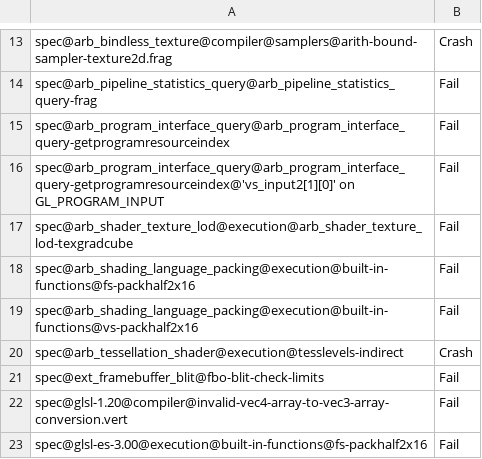
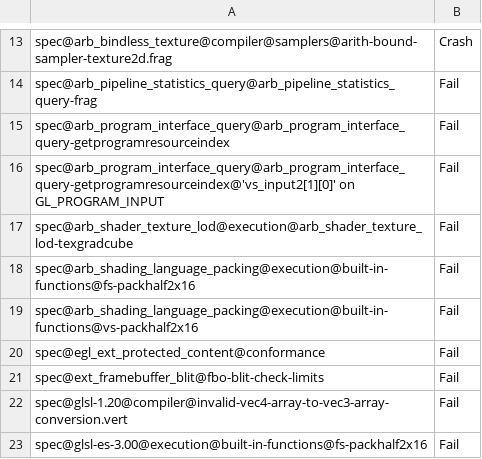
Before and after one commit to wmjb/mesa-trinity, a CSV file: src/gallium/drivers/radeonsi/ci/gfx11-gfx1100-fail.csv, drawn as a sheet; only a part is shown, gaps mark what is left out.

```diff
--- a/src/gallium/drivers/radeonsi/ci/gfx11-gfx1100-fail.csv
+++ b/src/gallium/drivers/radeonsi/ci/gfx11-gfx1100-fail.csv
@@ -19,3 +19,3 @@ spec@arb_shading_language_packing@execution@built-in-functions@fs-packhalf2x16,F
 spec@arb_shading_language_packing@execution@built-in-functions@vs-packhalf2x16,Fail
-spec@arb_tessellation_shader@execution@tesslevels-indirect,Crash
+spec@egl_ext_protected_content@conformance,Fail
 spec@ext_framebuffer_blit@fbo-blit-check-limits,Fail
```
Also changed, not shown: src/gallium/drivers/radeonsi/ci/gfx10-navi10-fail.csv, src/gallium/drivers/radeonsi/ci/gfx10_3-navi21-fail.csv, 8 other files.
